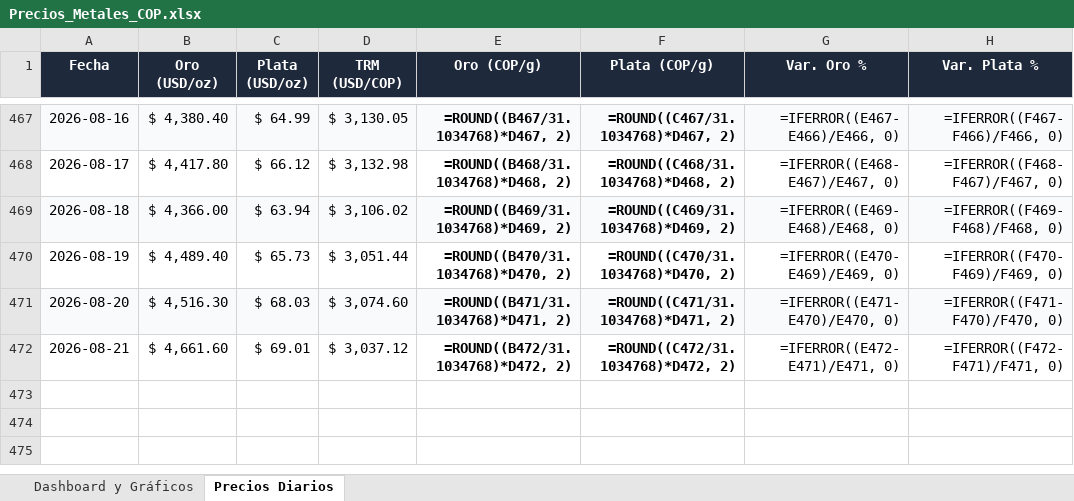
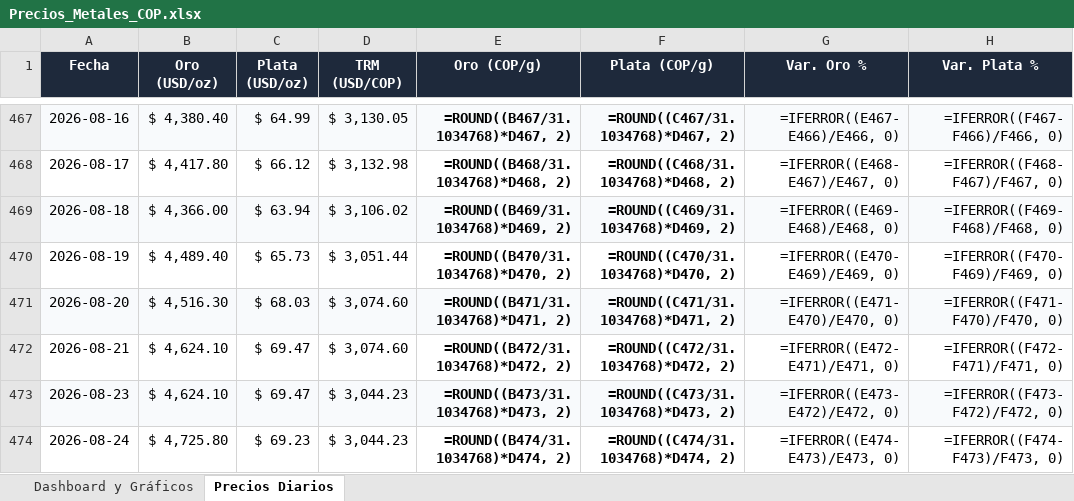
Before and after one commit to adrianquiroga/metales-cop, an Excel workbook: Precios_Metales_COP.xlsx, sheet Precios Diarios, drawn as a sheet; only a part is shown, gaps mark what is left out; values as stored, in another font and other column widths than the file's, no borders; formulas without a stored value are shown as written; the diff names each change by its address in the sheet, - before the commit and + after, or states it on an @@ line.

```diff
--- a/Precios_Metales_COP.xlsx (sheet Precios Diarios)
+++ b/Precios_Metales_COP.xlsx (sheet Precios Diarios)
-B472 (Oro (USD/oz)): $ 4,661.60
+B472 (Oro (USD/oz)): $ 4,624.10
-C472 (Plata (USD/oz)): $ 69.01
+C472 (Plata (USD/oz)): $ 69.47
-D472 (TRM (USD/COP)): $ 3,037.12
+D472 (TRM (USD/COP)): $ 3,074.60
+row 473: 2026-08-23 | $ 4,624.10 | $ 69.47 | $ 3,044.23 | =ROUND((B473/31.1034768)*D473, 2) | =ROUND((C473/31.1034768)*D473, 2) | =IFERROR((E473-E472)/E472, 0) | =IFERROR((F473-F472)/F472, 0)
+row 474: 2026-08-24 | $ 4,725.80 | $ 69.23 | $ 3,044.23 | =ROUND((B474/31.1034768)*D474, 2) | =ROUND((C474/31.1034768)*D474, 2) | =IFERROR((E474-E473)/E473, 0) | =IFERROR((F474-F473)/F473, 0)
```
Also changed, not shown: sheet Dashboard y Gráficos, charts or pictures, 2 other files.
